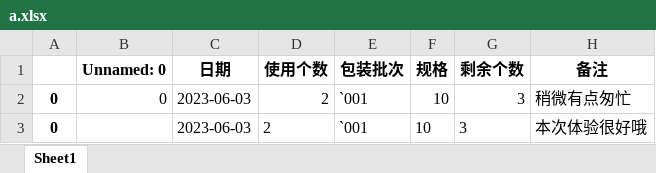
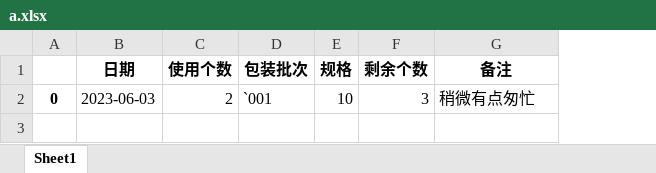
Before and after one commit to newbee0315/secret, an Excel workbook: a.xlsx, sheet Sheet1, drawn as a sheet; values as stored, in another font and other column widths than the file's, no borders; the diff names each change by its address in the sheet, - before the commit and + after, or states it on an @@ line.

Commit message:
Add files via upload

```diff
--- a/a.xlsx (sheet Sheet1)
+++ b/a.xlsx (sheet Sheet1)
-column B (Unnamed: 0), row 2: 0
-row 3: 0 |  | 2023-06-03 | 2 | `001 | 10 | 3 | 本次体验很好哦
```
